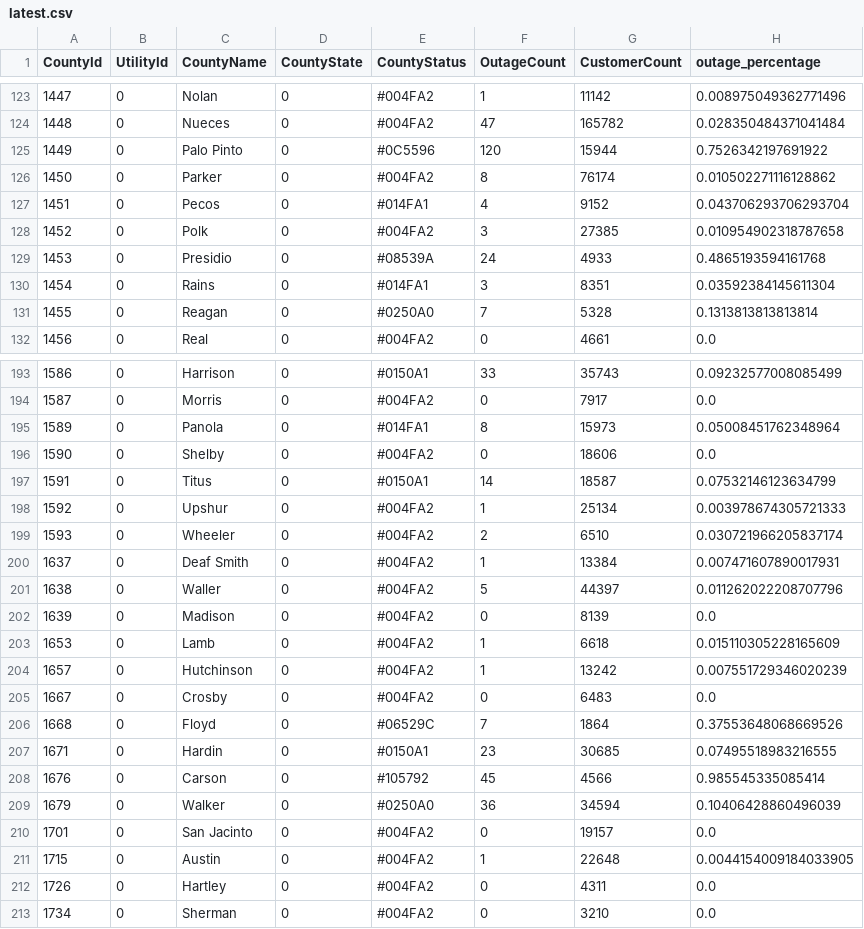
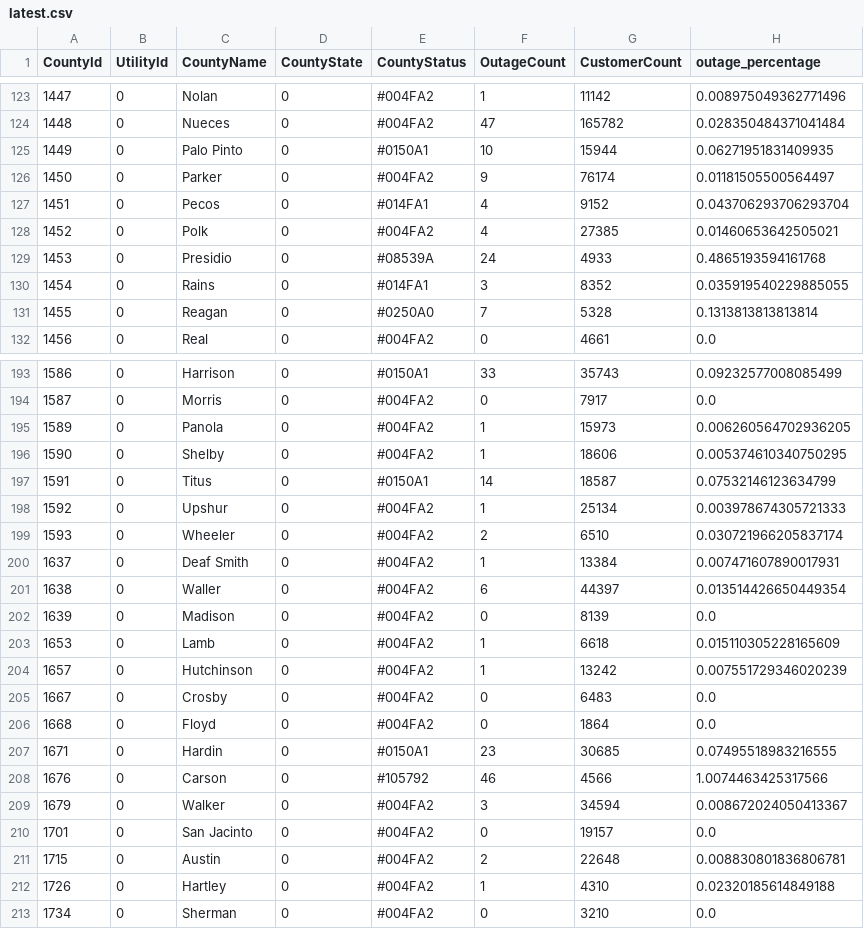
Before and after one commit to DallasMorningNews/20250304_severe-weather, a CSV file: data/latest.csv, drawn as a sheet; only a part is shown, gaps mark what is left out; the diff covers the shown part only.

```diff
--- a/data/latest.csv
+++ b/data/latest.csv
@@ -124,8 +124,8 @@ CountyId,UtilityId,CountyName,CountyState,CountyStatus,OutageCount,CustomerCount
 1448,0,Nueces,0,#004FA2,47,165782,0.028350484371041484
-1449,0,Palo Pinto,0,#0C5596,120,15944,0.7526342197691922
-1450,0,Parker,0,#004FA2,8,76174,0.010502271116128862
+1449,0,Palo Pinto,0,#0150A1,10,15944,0.06271951831409935
+1450,0,Parker,0,#004FA2,9,76174,0.01181505500564497
 1451,0,Pecos,0,#014FA1,4,9152,0.043706293706293704
-1452,0,Polk,0,#004FA2,3,27385,0.010954902318787658
+1452,0,Polk,0,#004FA2,4,27385,0.01460653642505021
 1453,0,Presidio,0,#08539A,24,4933,0.4865193594161768
-1454,0,Rains,0,#014FA1,3,8351,0.03592384145611304
+1454,0,Rains,0,#014FA1,3,8352,0.035919540229885055
 1455,0,Reagan,0,#0250A0,7,5328,0.1313813813813814
@@ -194,4 +194,4 @@ CountyId,UtilityId,CountyName,CountyState,CountyStatus,OutageCount,CustomerCount
 1587,0,Morris,0,#004FA2,0,7917,0.0
-1589,0,Panola,0,#014FA1,8,15973,0.05008451762348964
-1590,0,Shelby,0,#004FA2,0,18606,0.0
+1589,0,Panola,0,#004FA2,1,15973,0.006260564702936205
+1590,0,Shelby,0,#004FA2,1,18606,0.005374610340750295
 1591,0,Titus,0,#0150A1,14,18587,0.07532146123634799
@@ -200,3 +200,3 @@ CountyId,UtilityId,CountyName,CountyState,CountyStatus,OutageCount,CustomerCount
 1637,0,Deaf Smith,0,#004FA2,1,13384,0.007471607890017931
-1638,0,Waller,0,#004FA2,5,44397,0.011262022208707796
+1638,0,Waller,0,#004FA2,6,44397,0.013514426650449354
 1639,0,Madison,0,#004FA2,0,8139,0.0
@@ -205,9 +205,9 @@ CountyId,UtilityId,CountyName,CountyState,CountyStatus,OutageCount,CustomerCount
 1667,0,Crosby,0,#004FA2,0,6483,0.0
-1668,0,Floyd,0,#06529C,7,1864,0.37553648068669526
+1668,0,Floyd,0,#004FA2,0,1864,0.0
 1671,0,Hardin,0,#0150A1,23,30685,0.07495518983216555
-1676,0,Carson,0,#105792,45,4566,0.985545335085414
-1679,0,Walker,0,#0250A0,36,34594,0.10406428860496039
+1676,0,Carson,0,#105792,46,4566,1.0074463425317566
+1679,0,Walker,0,#004FA2,3,34594,0.008672024050413367
 1701,0,San Jacinto,0,#004FA2,0,19157,0.0
-1715,0,Austin,0,#004FA2,1,22648,0.0044154009184033905
-1726,0,Hartley,0,#004FA2,0,4311,0.0
+1715,0,Austin,0,#004FA2,2,22648,0.008830801836806781
+1726,0,Hartley,0,#004FA2,1,4310,0.02320185614849188
 1734,0,Sherman,0,#004FA2,0,3210,0.0
```
Also changed, not shown: 106 edited cells elsewhere in this file.
